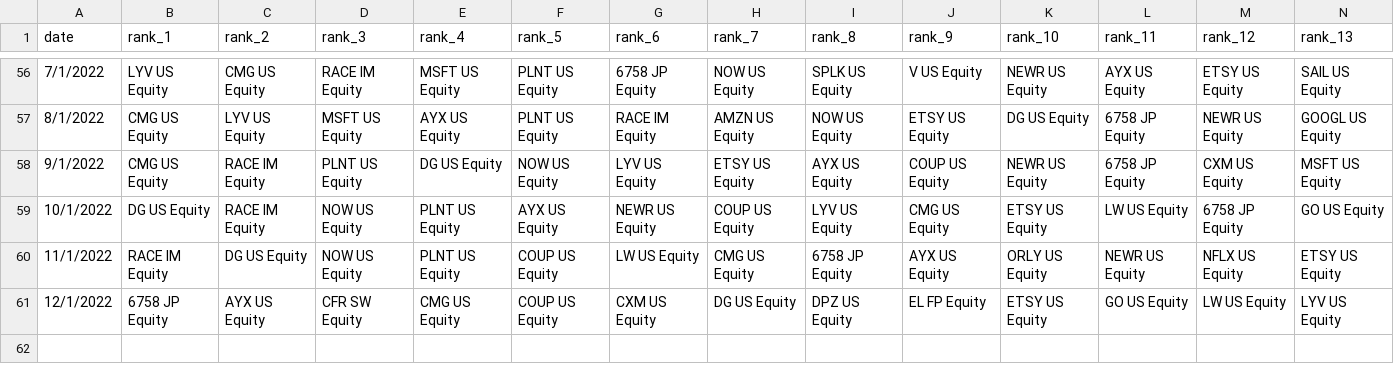
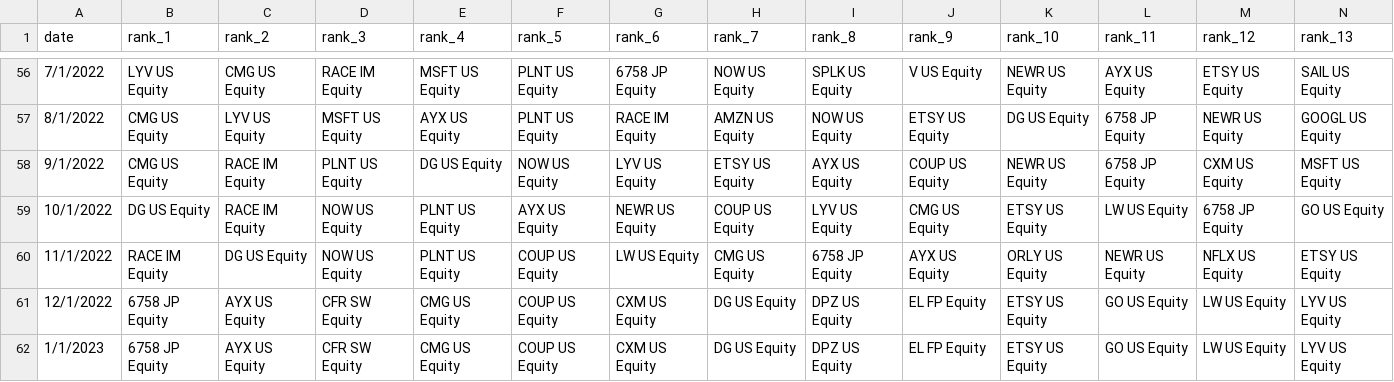
Before and after one commit to faris-wahbeh/Amir-Project-2, a CSV file: Rank.csv, drawn as a sheet; only a part is shown, gaps mark what is left out; rows hold the shown columns only; the diff names each change by its address in the sheet, - before the commit and + after, or states it on an @@ line.

Commit message:
Update Rank.csv

```diff
--- a/Rank.csv
+++ b/Rank.csv
+row 62: 1/1/2023 | 6758 JP Equity | AYX US Equity | CFR SW Equity | CMG US Equity | COUP US Equity | CXM US Equity | DG US Equity | DPZ US Equity | EL FP Equity | ETSY US Equity | GO US Equity | LW US Equity | LYV US Equity
```
